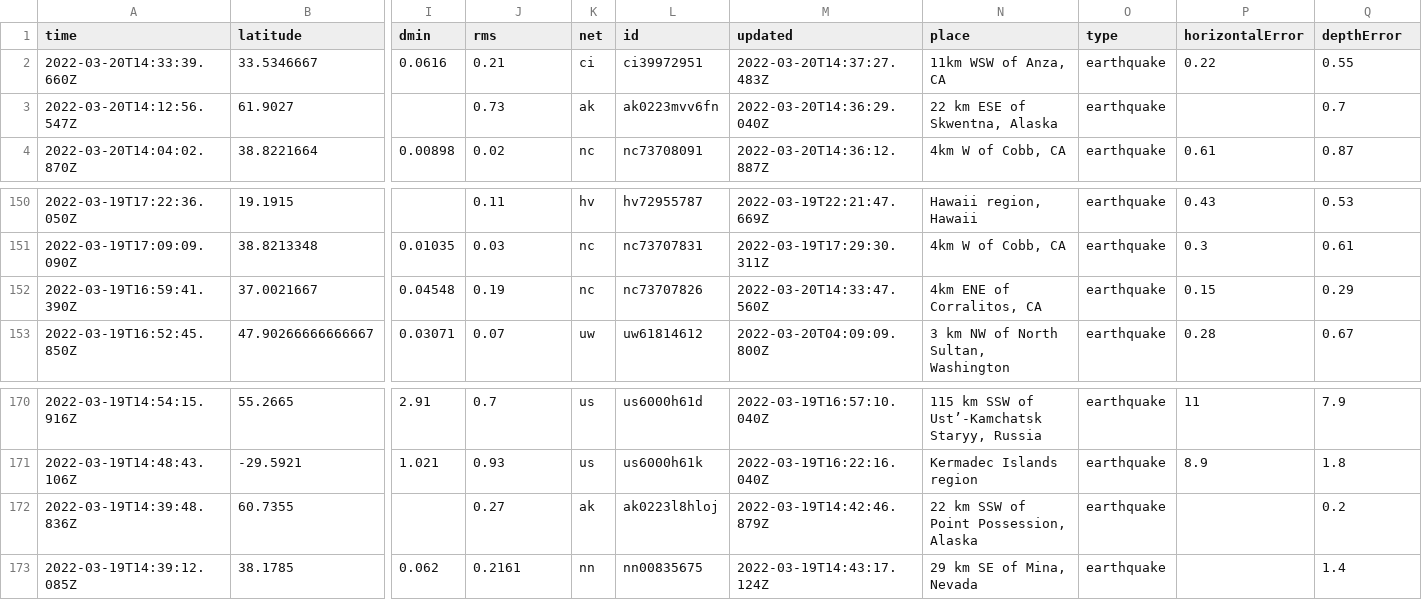
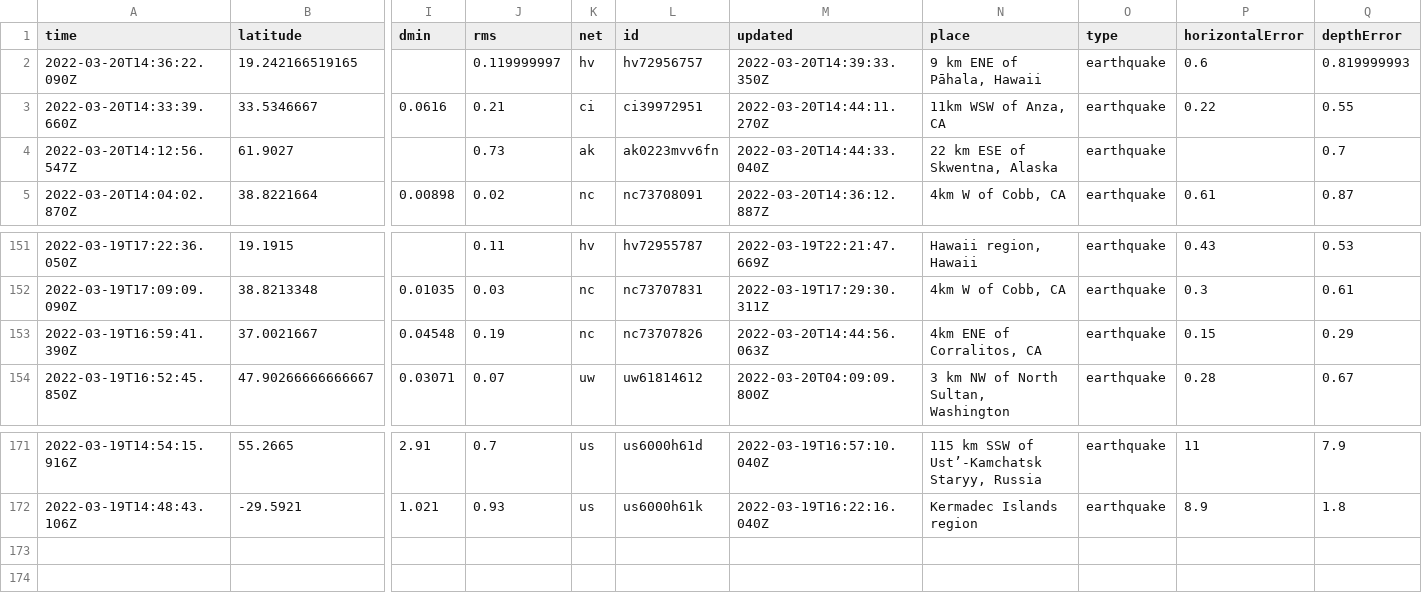
Before and after one commit to JohnnyBerkeley/Nicar2022_actions, a CSV file: usgs_current.csv, drawn as a sheet; only a part is shown, gaps mark what is left out; removed rows and columns are numbered as before the commit, all else as after; rows hold the shown columns only; the diff names each change by its address in the sheet, - before the commit and + after, or states it on an @@ line.

```diff
--- a/usgs_current.csv
+++ b/usgs_current.csv
+row 2: 2022-03-20T14:36:22.090Z | 19.242166519165 |  | 0.119999997 | hv | hv72956757 | 2022-03-20T14:39:33.350Z | 9 km ENE of Pāhala, Hawaii | earthquake | 0.6 | 0.819999993
-M3 (updated): 2022-03-20T14:37:27.483Z
+M3 (updated): 2022-03-20T14:44:11.270Z
-M4 (updated): 2022-03-20T14:36:29.040Z
+M4 (updated): 2022-03-20T14:44:33.040Z
-M153 (updated): 2022-03-20T14:33:47.560Z
+M153 (updated): 2022-03-20T14:44:56.063Z
-row 172: 2022-03-19T14:39:48.836Z | 60.7355 |  | 0.27 | ak | ak0223l8hloj | 2022-03-19T14:42:46.879Z | 22 km SSW of Point Possession, Alaska | earthquake |  | 0.2
-row 173: 2022-03-19T14:39:12.085Z | 38.1785 | 0.062 | 0.2161 | nn | nn00835675 | 2022-03-19T14:43:17.124Z | 29 km SE of Mina, Nevada | earthquake |  | 1.4
```
Also changed, not shown: usgs_main.csv.
